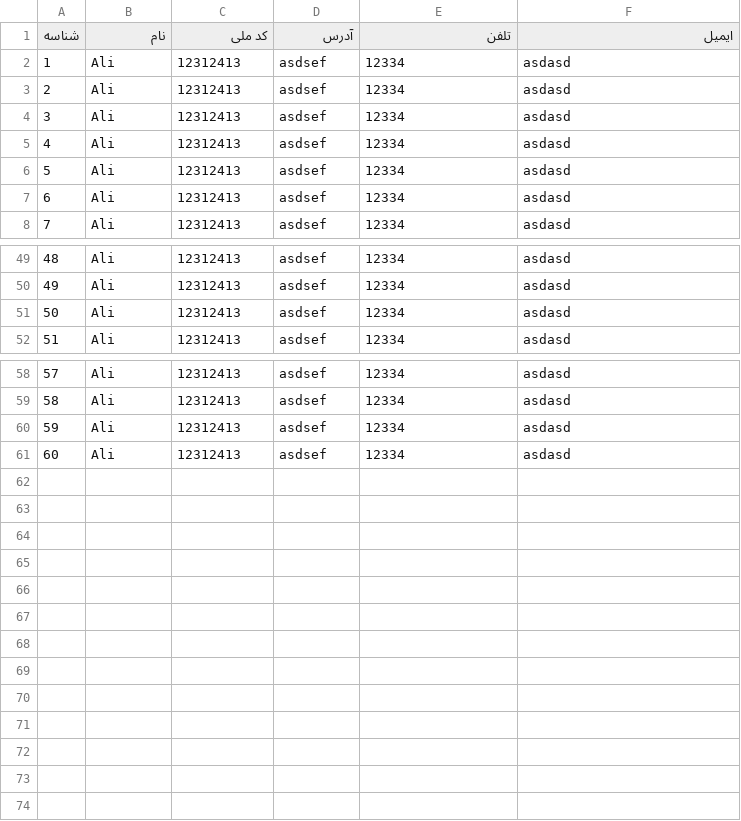
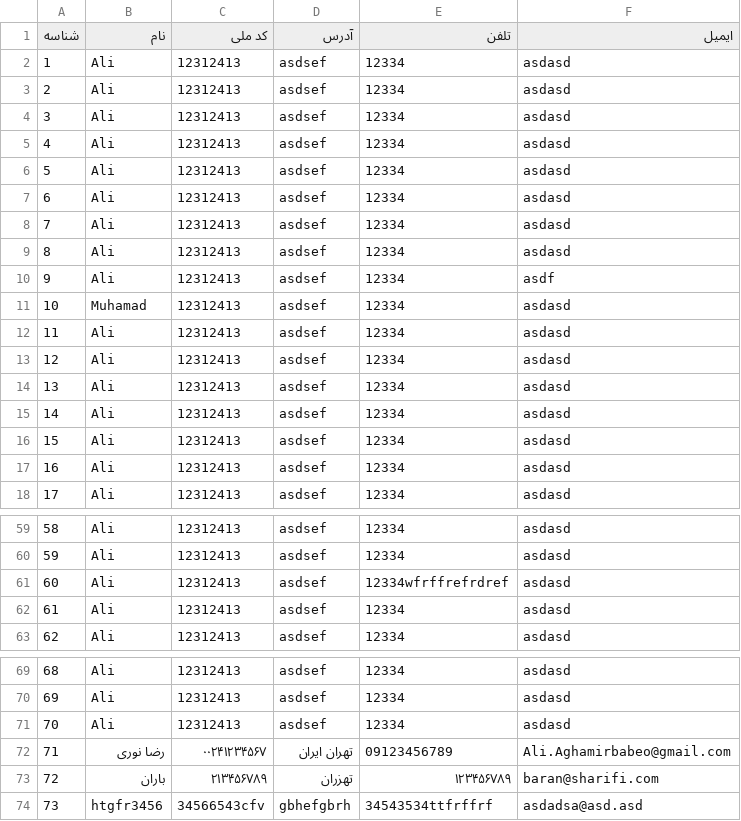
Before and after one commit to AliAghamirbabaei/NZQ, a CSV file: app/accounts.csv, drawn as a sheet; only a part is shown, gaps mark what is left out; addresses are those after the commit; the diff names each change by its address in the sheet, - before the commit and + after, or states it on an @@ line.

Commit message:
Connected account manager to viewer from and Add From

```diff
--- a/app/accounts.csv
+++ b/app/accounts.csv
@@ row 61 moved to row 2: 1 @@
+row 3: 2 | Ali | 12312413 | asdsef | 12334 | asdasd
+row 4: 3 | Ali | 12312413 | asdsef | 12334 | asdasd
+row 5: 4 | Ali | 12312413 | asdsef | 12334 | asdasd
+row 6: 5 | Ali | 12312413 | asdsef | 12334 | asdasd
+row 7: 6 | Ali | 12312413 | asdsef | 12334 | asdasd
+row 8: 7 | Ali | 12312413 | asdsef | 12334 | asdasd
+row 9: 8 | Ali | 12312413 | asdsef | 12334 | asdasd
+row 10: 9 | Ali | 12312413 | asdsef | 12334 | asdf
+row 11: 10 | Muhamad | 12312413 | asdsef | 12334 | asdasd
@@ column A (شناسه) renumbered between rows 12 and 71 @@
+row 61: 60 | Ali | 12312413 | asdsef | 12334wfrffrefrdref | asdasd
+row 72: 71 | رضا نوری | ۰۰۲۴۱۲۳۴۵۶۷ | تهران ایران | 09123456789 | Ali.Aghamirbabeo@gmail.com
+row 73: 72 | باران | ۲۱۳۴۵۶۷۸۹ | تهزران | ۱۲۳۴۵۶۷۸۹ | baran@sharifi.com
+row 74: 73 | htgfr3456 | 34566543cfv | gbhefgbrh | 34543534ttfrffrf | asdadsa@asd.asd
```
Also changed, not shown: 11 other files.
